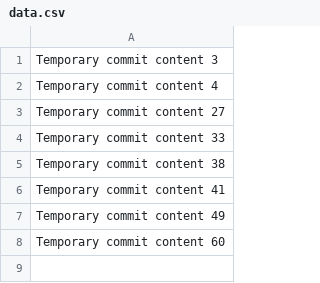
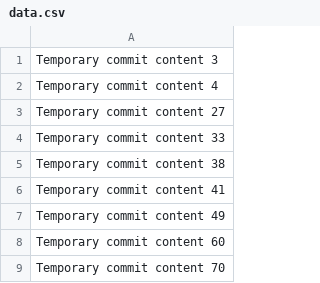
Before and after one commit to raphaeliyamu/SyntaxForge, a CSV file: edt/data.csv, drawn as a sheet; the diff names each change by its address in the sheet, - before the commit and + after, or states it on an @@ line.

```diff
--- a/edt/data.csv
+++ b/edt/data.csv
+row 9: Temporary commit content 70
```
